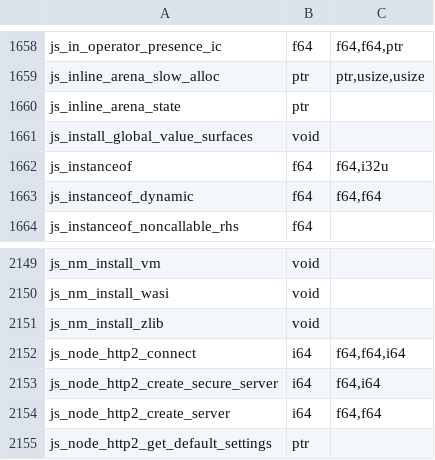
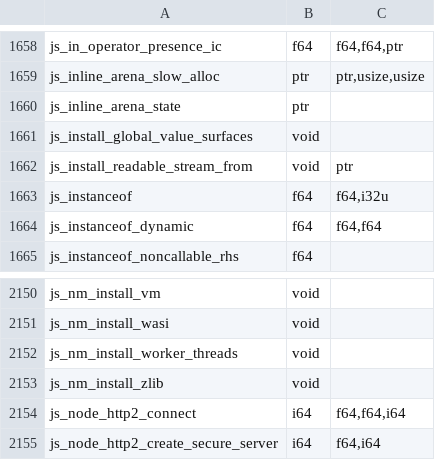
Before and after one commit to PerryTS/perry, a TSV file: crates/perry-codegen/src/wasm32/runtime_abi.tsv, drawn as a sheet; only a part is shown, gaps mark what is left out; the shorter side is filled out with more unchanged rows.

Commit message:
fix(runtime): link built-in constructor prototypes and inherit their statics through shapes
Built-in constructors minted by the native module registry now carry the
Node prototype links, so statics inherited from a parent constructor
resolve through the constructor shape instead of by name. instanceof and
subclass static lookup follow the same shapes, Worker inheritance is
installed only for Worker imports, the canonical ReadableStream
constructor is decorated once, deprecated crypto wrappers keep their
shared prototypes, and relocated constructor roots survive decoration.

```diff
--- a/crates/perry-codegen/src/wasm32/runtime_abi.tsv
+++ b/crates/perry-codegen/src/wasm32/runtime_abi.tsv
@@ -1661,2 +1661,3 @@ js_inline_arena_state	ptr
 js_install_global_value_surfaces	void	
+js_install_readable_stream_from	void	ptr
 js_instanceof	f64	f64,i32u
@@ -2150,2 +2151,3 @@ js_nm_install_vm	void
 js_nm_install_wasi	void	
+js_nm_install_worker_threads	void	
 js_nm_install_zlib	void	
```
Also changed, not shown: crates/perry-codegen/src/gc_effects/linux-x86_64.tsv, crates/perry-codegen/src/gc_effects/macos-aarch64.tsv, 22 other files.
